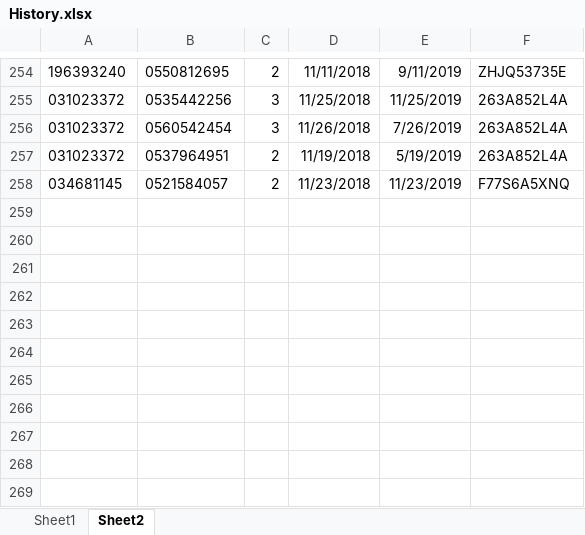
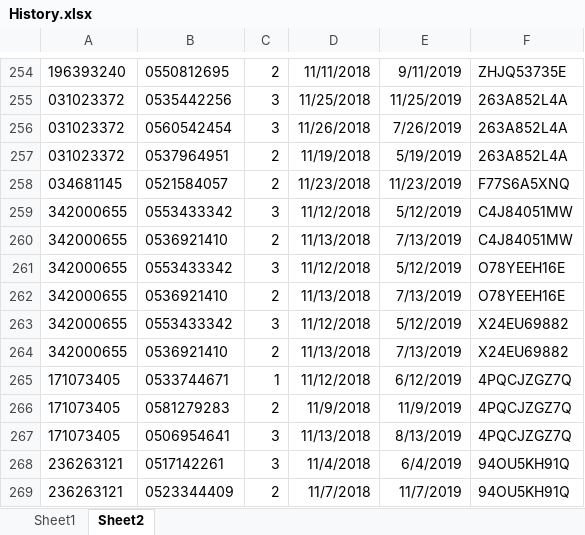
Before and after one commit to liatGolber/sales-opportunity-database-manager, an Excel workbook: project 8/bin/Debug/History.xlsx, sheet Sheet2, drawn as a sheet; only a part is shown, gaps mark what is left out; values as stored, in another font and other column widths than the file's, no borders; the diff names each change by its address in the sheet, - before the commit and + after, or states it on an @@ line.

```diff
--- a/project 8/bin/Debug/History.xlsx (sheet Sheet2)
+++ b/project 8/bin/Debug/History.xlsx (sheet Sheet2)
+row 259: 342000655 | 0553433342 | 3 | 11/12/2018 | 5/12/2019 | C4J84051MW
+row 260: 342000655 | 0536921410 | 2 | 11/13/2018 | 7/13/2019 | C4J84051MW
+row 261: 342000655 | 0553433342 | 3 | 11/12/2018 | 5/12/2019 | O78YEEH16E
+row 262: 342000655 | 0536921410 | 2 | 11/13/2018 | 7/13/2019 | O78YEEH16E
+row 263: 342000655 | 0553433342 | 3 | 11/12/2018 | 5/12/2019 | X24EU69882
+row 264: 342000655 | 0536921410 | 2 | 11/13/2018 | 7/13/2019 | X24EU69882
+row 265: 171073405 | 0533744671 | 1 | 11/12/2018 | 6/12/2019 | 4PQCJZGZ7Q
+row 266: 171073405 | 0581279283 | 2 | 11/9/2018 | 11/9/2019 | 4PQCJZGZ7Q
+row 267: 171073405 | 0506954641 | 3 | 11/13/2018 | 8/13/2019 | 4PQCJZGZ7Q
+row 268: 236263121 | 0517142261 | 3 | 11/4/2018 | 6/4/2019 | 94OU5KH91Q
+row 269: 236263121 | 0523344409 | 2 | 11/7/2018 | 11/7/2019 | 94OU5KH91Q
```
Also changed, not shown: sheet Sheet1, project 8/bin/Debug/Opportunites.xlsx, project 8/bin/Debug/Users.xlsx, 9 other files.
